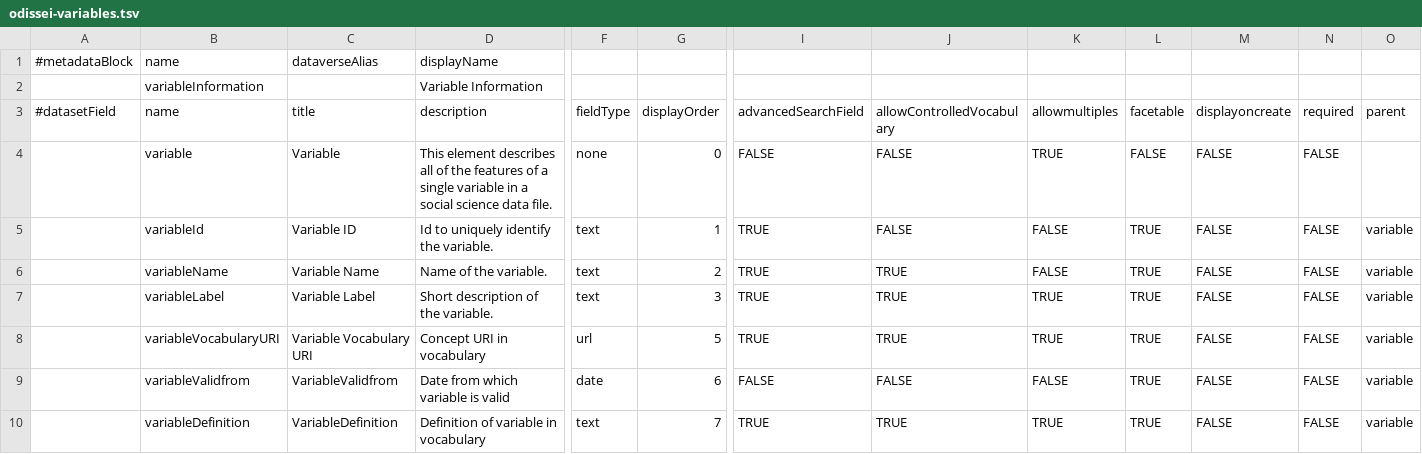
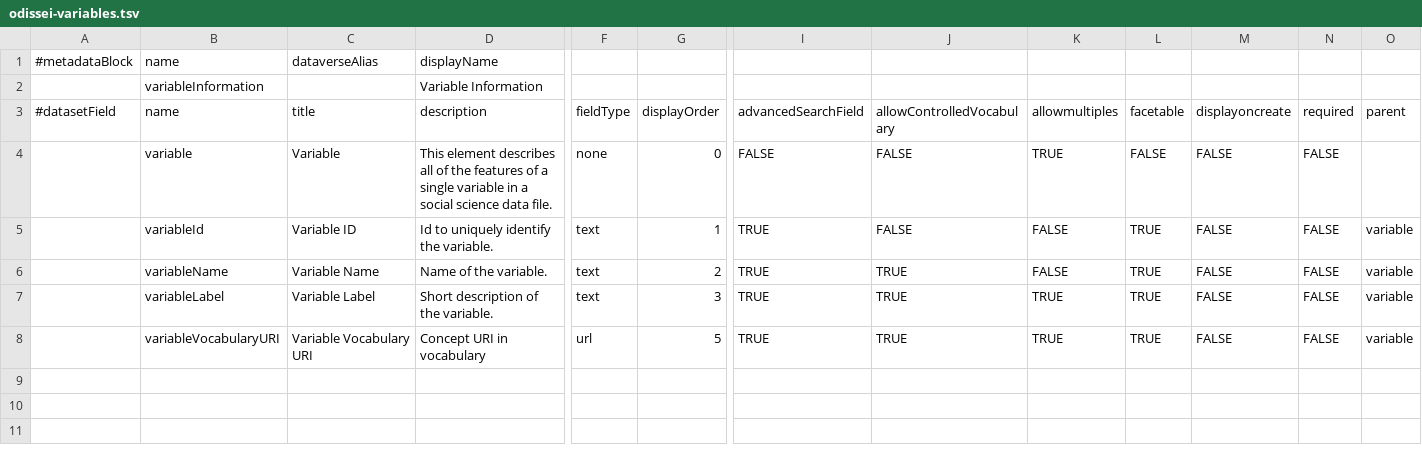
Before and after one commit to LauraHuisintveld/semaf-client, a TSV file: semantic-mappings/odissei-variables.tsv, drawn as a sheet; only a part is shown, gaps mark what is left out; rows hold the shown columns only; the diff names each change by its address in the sheet, - before the commit and + after, or states it on an @@ line.

Commit message:
Update odissei-variables.tsv

```diff
--- a/semantic-mappings/odissei-variables.tsv
+++ b/semantic-mappings/odissei-variables.tsv
-row 9:  | variableValidfrom | VariableValidfrom | Date from which variable is valid | date | 6 | FALSE | FALSE | FALSE | TRUE | FALSE | FALSE | variable
-row 10:  | variableDefinition | VariableDefinition | Definition of variable in vocabulary | text | 7 | TRUE | TRUE | TRUE | TRUE | FALSE | FALSE | variable
```
